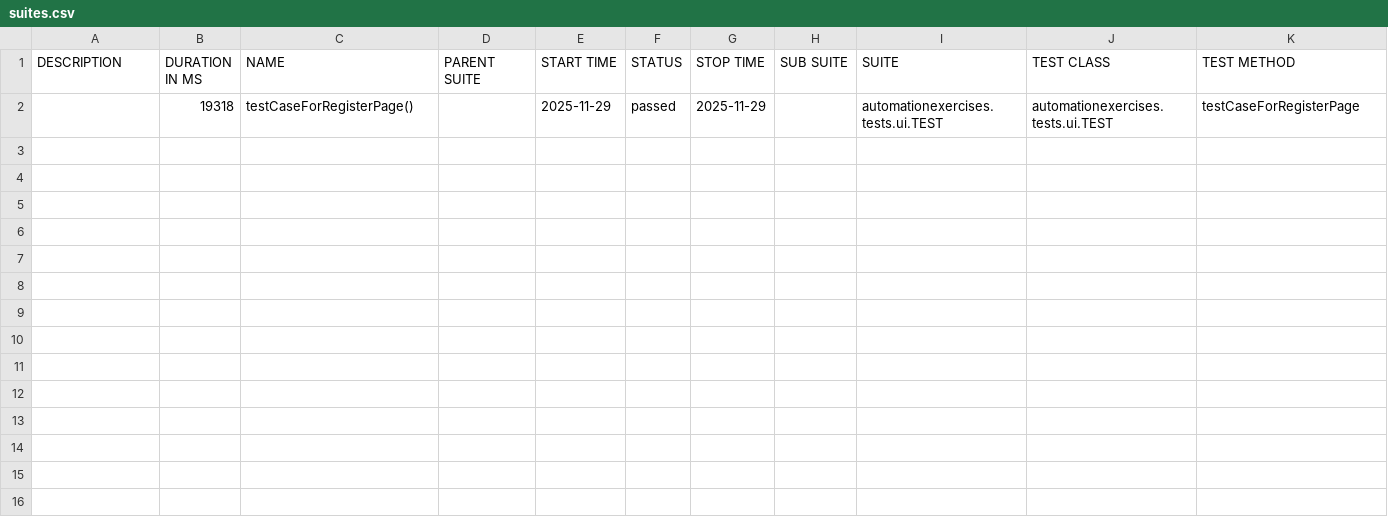
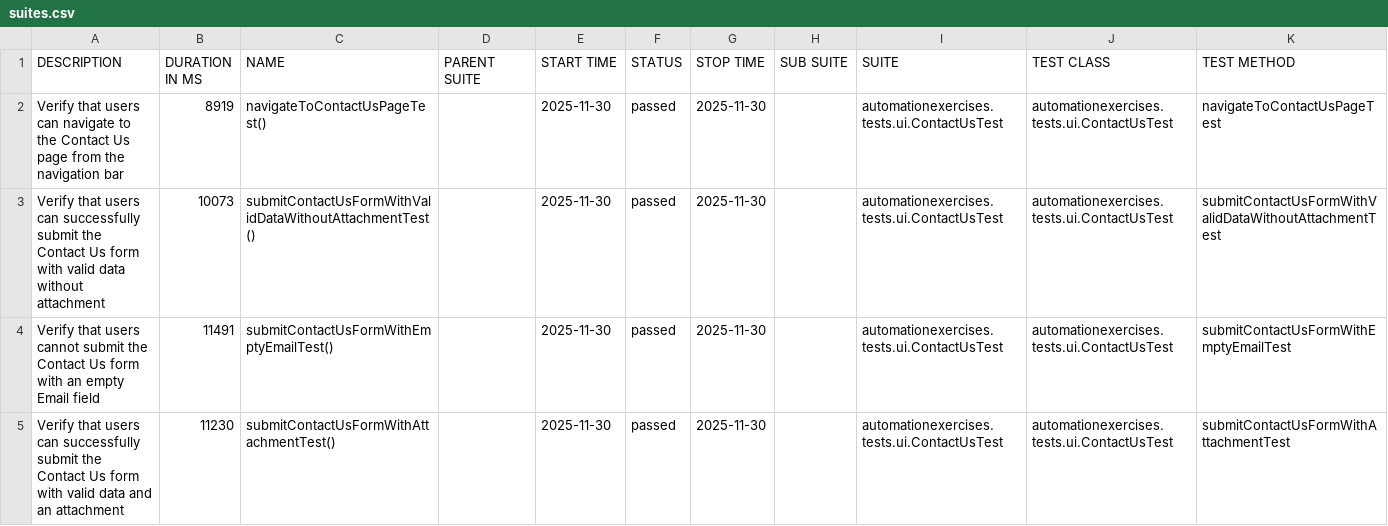
Before and after one commit to Omar-Abdelaziz-Fahmey/Automation-Exercise-Playwright-Final, a CSV file: test-output/full-report/data/suites.csv, drawn as a sheet.

Commit message:
Update test reports and enhance Contact Us form tests

```diff
--- a/test-output/full-report/data/suites.csv
+++ b/test-output/full-report/data/suites.csv
@@ -1,2 +1,5 @@
 "DESCRIPTION","DURATION IN MS","NAME","PARENT SUITE","START TIME","STATUS","STOP TIME","SUB SUITE","SUITE","TEST CLASS","TEST METHOD"
-"","19318","testCaseForRegisterPage()","","2025-11-29","passed","2025-11-29","","automationexercises.tests.ui.TEST","automationexercises.tests.ui.TEST","testCaseForRegisterPage"
+"Verify that users can navigate to the Contact Us page from the navigation bar","8919","navigateToContactUsPageTest()","","2025-11-30","passed","2025-11-30","","automationexercises.tests.ui.ContactUsTest","automationexercises.tests.ui.ContactUsTest","navigateToContactUsPageTest"
+"Verify that users can successfully submit the Contact Us form with valid data without attachment","10073","submitContactUsFormWithValidDataWithoutAttachmentTest()","","2025-11-30","passed","2025-11-30","","automationexercises.tests.ui.ContactUsTest","automationexercises.tests.ui.ContactUsTest","submitContactUsFormWithValidDataWithoutAttachmentTest"
+"Verify that users cannot submit the Contact Us form with an empty Email field","11491","submitContactUsFormWithEmptyEmailTest()","","2025-11-30","passed","2025-11-30","","automationexercises.tests.ui.ContactUsTest","automationexercises.tests.ui.ContactUsTest","submitContactUsFormWithEmptyEmailTest"
+"Verify that users can successfully submit the Contact Us form with valid data and an attachment","11230","submitContactUsFormWithAttachmentTest()","","2025-11-30","passed","2025-11-30","","automationexercises.tests.ui.ContactUsTest","automationexercises.tests.ui.ContactUsTest","submitContactUsFormWithAttachmentTest"
```
Also changed, not shown: 40 other files.
